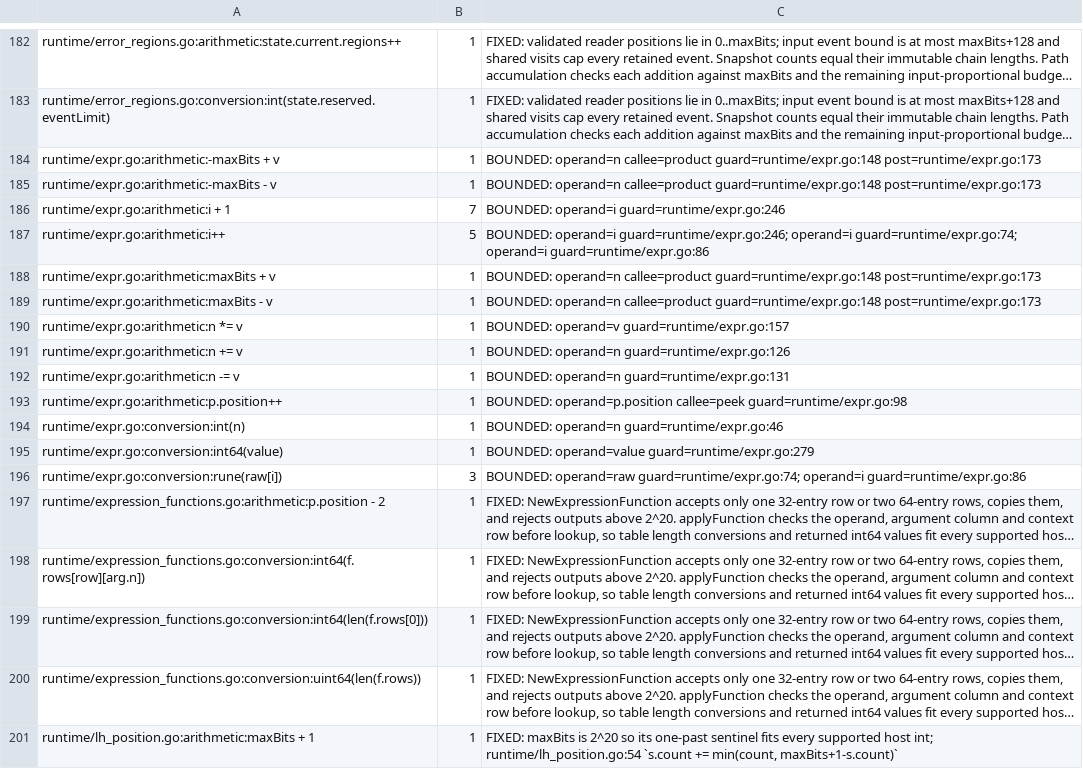
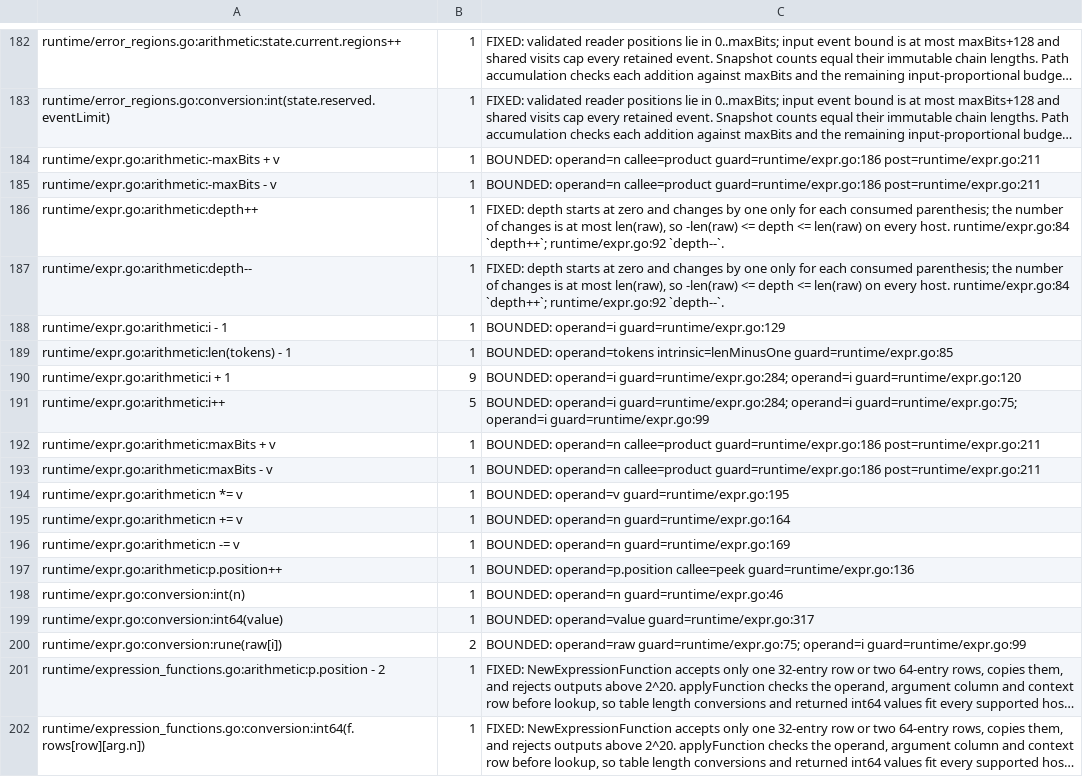
Before and after one commit to gomaja/go-csn1, a TSV file: arithmetic-allowlist.tsv, drawn as a sheet; only a part is shown, gaps mark what is left out; the shorter side is filled out with more unchanged rows; long unchanged cells end in …; addresses are those after the commit; the diff names each change by its address in the sheet, - before the commit and + after, or states it on an @@ line.

```diff
--- a/arithmetic-allowlist.tsv
+++ b/arithmetic-allowlist.tsv
-C184:C185: …operand=n callee=product guard=runtime/expr.go:148 post=runtime/expr.go:173
+C184:C185: …operand=n callee=product guard=runtime/expr.go:186 post=runtime/expr.go:211
+row 186: runtime/expr.go:arithmetic:depth++ | 1 | FIXED: depth starts at zero and changes by one only for each consumed parenthesis; the number of changes is at most len(raw), so -len(raw) <= depth <= len(raw) on every host. runtime/expr.go:84 `depth++`; runtime/expr.go:92 `depth--`.
+row 187: runtime/expr.go:arithmetic:depth-- | 1 | FIXED: depth starts at zero and changes by one only for each consumed parenthesis; the number of changes is at most len(raw), so -len(raw) <= depth <= len(raw) on every host. runtime/expr.go:84 `depth++`; runtime/expr.go:92 `depth--`.
+row 188: runtime/expr.go:arithmetic:i - 1 | 1 | BOUNDED: operand=i guard=runtime/expr.go:129
+row 189: runtime/expr.go:arithmetic:len(tokens) - 1 | 1 | BOUNDED: operand=tokens intrinsic=lenMinusOne guard=runtime/expr.go:85
-B190: 7
+B190: 9
-C190: BOUNDED: operand=i guard=runtime/expr.go:246
+C190: BOUNDED: operand=i guard=runtime/expr.go:284; operand=i guard=runtime/expr.go:120
-C191: BOUNDED: operand=i guard=runtime/expr.go:246; operand=i guard=runtime/expr.go:74; operand=i guard=runtime/expr.go:86
+C191: BOUNDED: operand=i guard=runtime/expr.go:284; operand=i guard=runtime/expr.go:75; operand=i guard=runtime/expr.go:99
-C192:C193: …operand=n callee=product guard=runtime/expr.go:148 post=runtime/expr.go:173
+C192:C193: …operand=n callee=product guard=runtime/expr.go:186 post=runtime/expr.go:211
-C194: BOUNDED: operand=v guard=runtime/expr.go:157
+C194: BOUNDED: operand=v guard=runtime/expr.go:195
-C195: BOUNDED: operand=n guard=runtime/expr.go:126
+C195: BOUNDED: operand=n guard=runtime/expr.go:164
-C196: BOUNDED: operand=n guard=runtime/expr.go:131
+C196: BOUNDED: operand=n guard=runtime/expr.go:169
-C197: …operand=p.position callee=peek guard=runtime/expr.go:98
+C197: …operand=p.position callee=peek guard=runtime/expr.go:136
-C199: BOUNDED: operand=value guard=runtime/expr.go:279
+C199: BOUNDED: operand=value guard=runtime/expr.go:317
-B200: 3
+B200: 2
-C200: BOUNDED: operand=raw guard=runtime/expr.go:74; operand=i guard=runtime/expr.go:86
+C200: BOUNDED: operand=raw guard=runtime/expr.go:75; operand=i guard=runtime/expr.go:99
```
Also changed, not shown: 6 other files.
